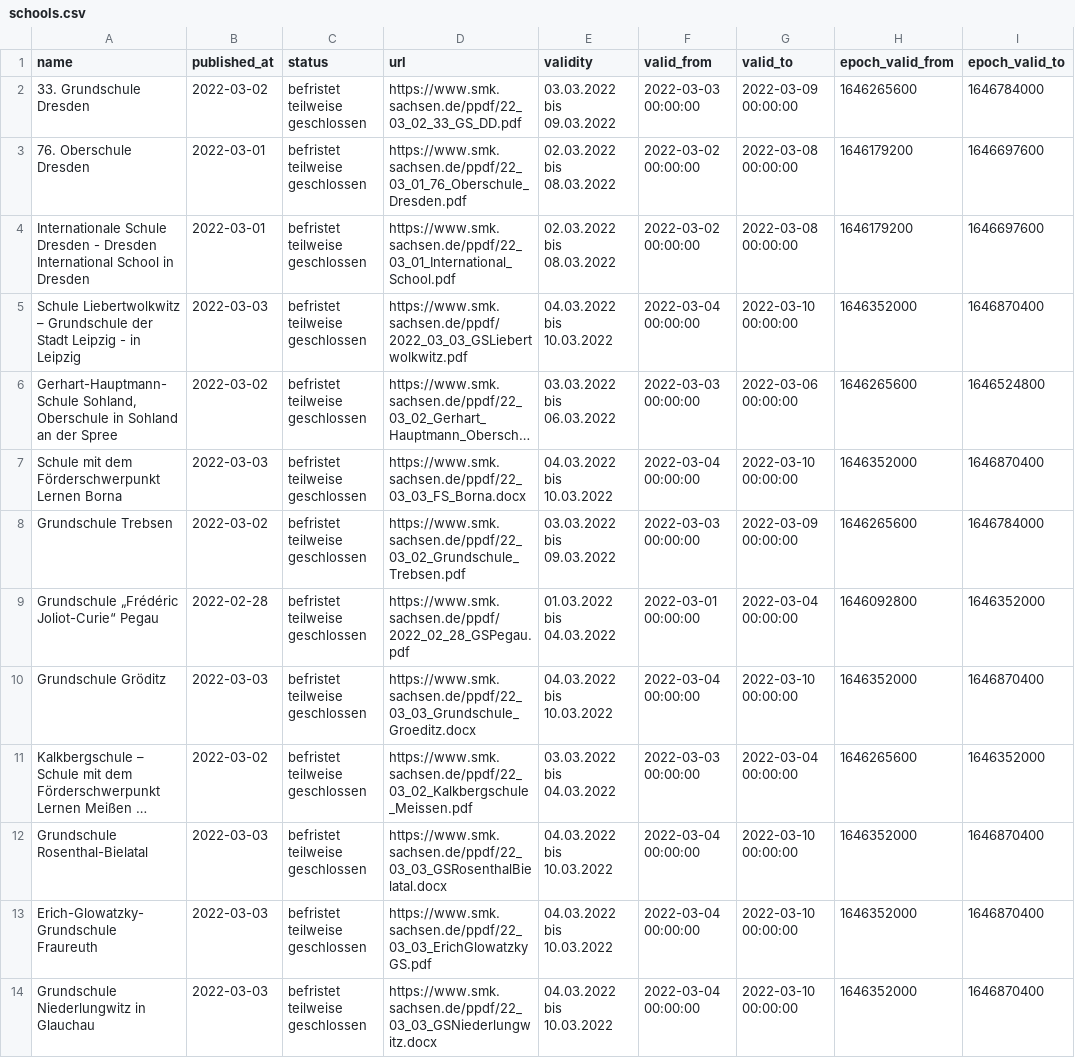
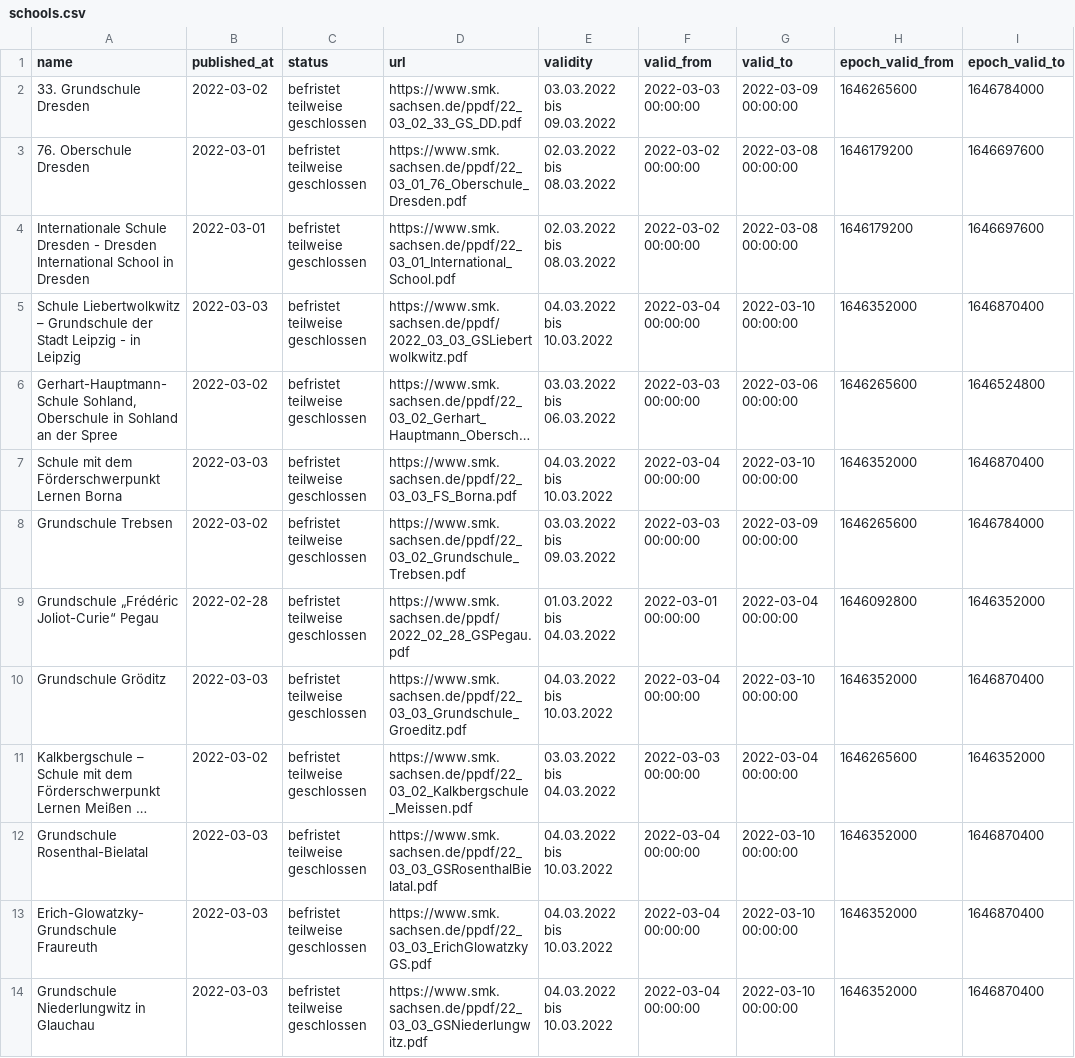
Before and after one commit to jezdez/snsz, a CSV file: data/schools.csv, drawn as a sheet; only a part is shown; long unchanged cells end in …; the diff names each change by its address in the sheet, - before the commit and + after, or states it on an @@ line.

```diff
--- a/data/schools.csv
+++ b/data/schools.csv
-D7 (url): https://www.smk.sachsen.de/ppdf/22_03_03_FS_Borna.docx
+D7 (url): https://www.smk.sachsen.de/ppdf/22_03_03_FS_Borna.pdf
-D10 (url): https://www.smk.sachsen.de/ppdf/22_03_03_Grundschule_Groeditz.docx
+D10 (url): https://www.smk.sachsen.de/ppdf/22_03_03_Grundschule_Groeditz.pdf
-D12 (url): https://www.smk.sachsen.de/ppdf/22_03_03_GSRosenthalBielatal.docx
+D12 (url): https://www.smk.sachsen.de/ppdf/22_03_03_GSRosenthalBielatal.pdf
-D14 (url): https://www.smk.sachsen.de/ppdf/22_03_03_GSNiederlungwitz.docx
+D14 (url): https://www.smk.sachsen.de/ppdf/22_03_03_GSNiederlungwitz.pdf
```
Also changed, not shown: 4 other files.
